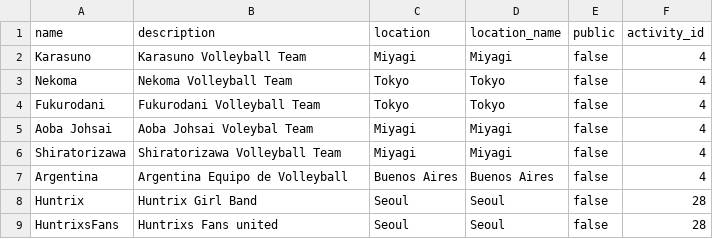
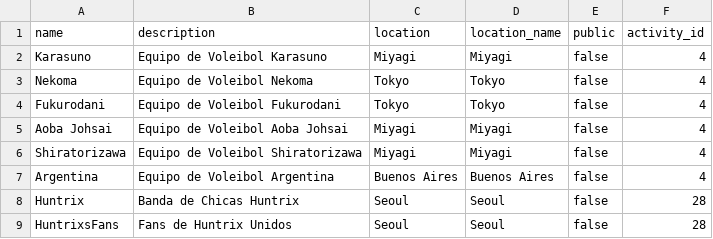
Before and after one commit to desconectapp/Desconectapp-back, a CSV file: src/db/files/groups_test.csv, drawn as a sheet.

```diff
--- a/src/db/files/groups_test.csv
+++ b/src/db/files/groups_test.csv
@@ -1,9 +1,9 @@
 name,description,location,location_name,public,activity_id
-Karasuno,Karasuno Volleyball Team,Miyagi,Miyagi,false,4
-Nekoma,Nekoma Volleyball Team,Tokyo,Tokyo,false,4
-Fukurodani,Fukurodani Volleyball Team,Tokyo,Tokyo,false,4
-Aoba Johsai,Aoba Johsai Voleybal Team,Miyagi,Miyagi,false,4
-Shiratorizawa,Shiratorizawa Volleyball Team,Miyagi,Miyagi,false,4
-Argentina,Argentina Equipo de Volleyball,Buenos Aires,Buenos Aires,false,4
-Huntrix,Huntrix Girl Band,Seoul,Seoul,false,28
-HuntrixsFans,Huntrixs Fans united,Seoul,Seoul,false,28
+Karasuno,Equipo de Voleibol Karasuno,Miyagi,Miyagi,false,4
+Nekoma,Equipo de Voleibol Nekoma,Tokyo,Tokyo,false,4
+Fukurodani,Equipo de Voleibol Fukurodani,Tokyo,Tokyo,false,4
+Aoba Johsai,Equipo de Voleibol Aoba Johsai,Miyagi,Miyagi,false,4
+Shiratorizawa,Equipo de Voleibol Shiratorizawa,Miyagi,Miyagi,false,4
+Argentina,Equipo de Voleibol Argentina,Buenos Aires,Buenos Aires,false,4
+Huntrix,Banda de Chicas Huntrix,Seoul,Seoul,false,28
+HuntrixsFans,Fans de Huntrix Unidos,Seoul,Seoul,false,28
```
Also changed, not shown: src/db/files/activities_test.csv, src/db/files/activity_requests.csv, 6 other files.
